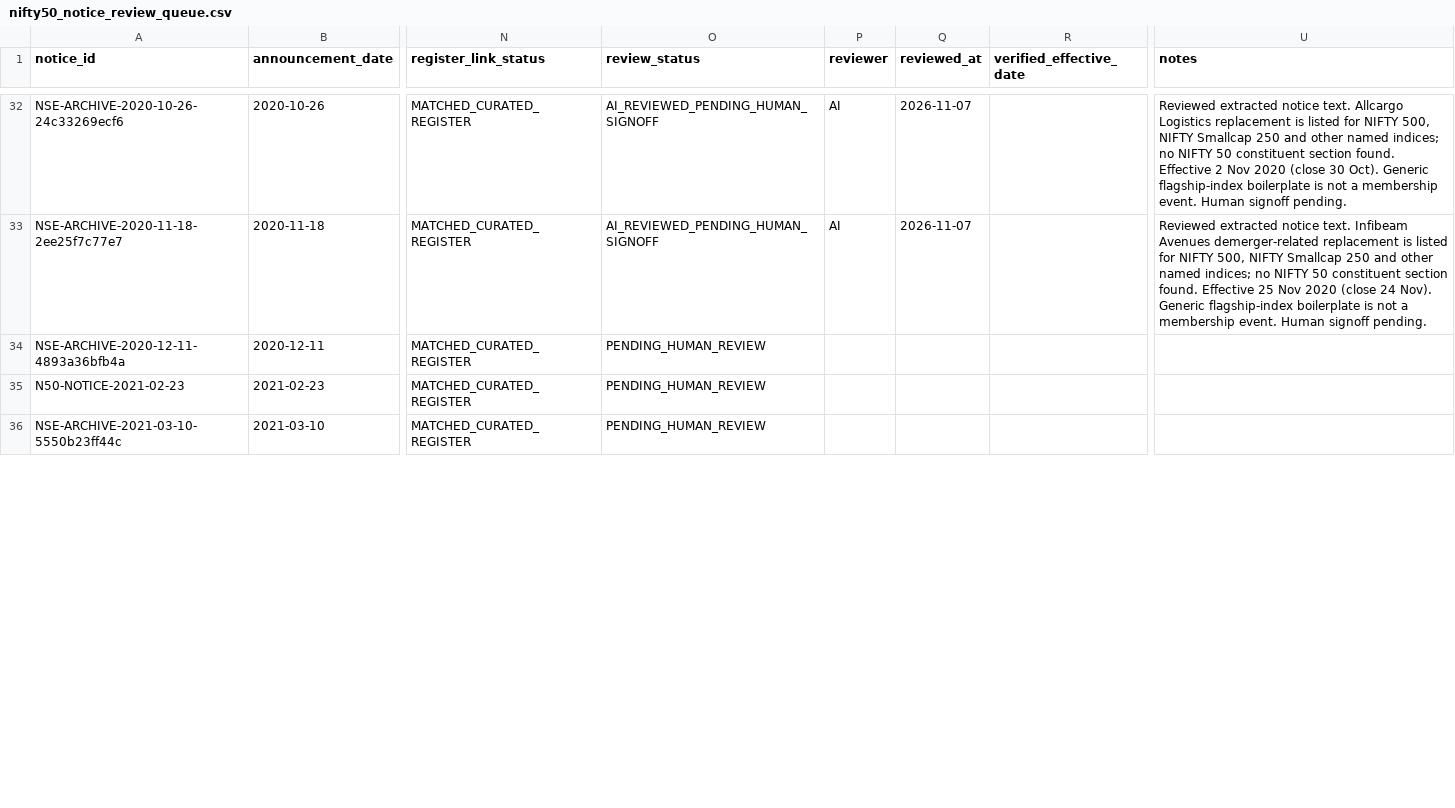
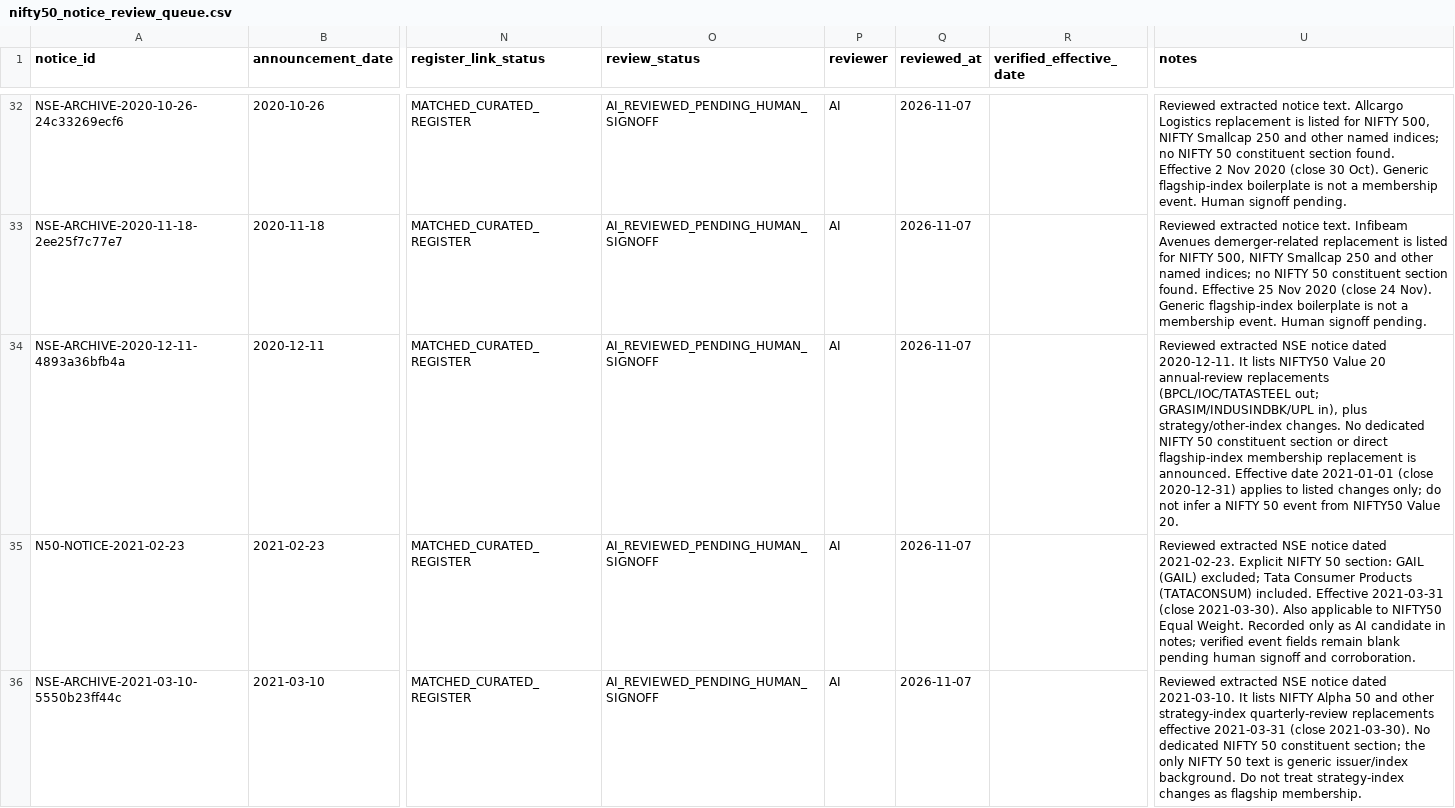
Before and after one commit to vishwasgarg5/Trader, a CSV file: data/reference/nifty50_notice_review_queue.csv, drawn as a sheet; only a part is shown, gaps mark what is left out; the diff covers the shown part only; the diff names each change by its address in the sheet, - before the commit and + after, or states it on an @@ line.

Commit message:
Research: triage next five 2020-2021 Nifty 50 notices

```diff
--- a/data/reference/nifty50_notice_review_queue.csv
+++ b/data/reference/nifty50_notice_review_queue.csv
-O34:O36 (review_status): PENDING_HUMAN_REVIEW
+O34:O36 (review_status): AI_REVIEWED_PENDING_HUMAN_SIGNOFF
-P34:P36 (reviewer): (empty)
+P34:P36 (reviewer): AI
-Q34:Q36 (reviewed_at): (empty)
+Q34:Q36 (reviewed_at): 2026-11-07
-U34 (notes): (empty)
+U34 (notes): Reviewed extracted NSE notice dated 2020-12-11. It lists NIFTY50 Value 20 annual-review replacements (BPCL/IOC/TATASTEEL out; GRASIM/INDUSINDBK/UPL in), plus strategy/other-index changes. No dedicated NIFTY 50 constituent section or direct flagship-index membership replacement is announced. Effective date 2021-01-01 (close 2020-12-31) applies to listed changes only; do not infer a NIFTY 50 event from NIFTY50 Value 20.
-U35 (notes): (empty)
+U35 (notes): Reviewed extracted NSE notice dated 2021-02-23. Explicit NIFTY 50 section: GAIL (GAIL) excluded; Tata Consumer Products (TATACONSUM) included. Effective 2021-03-31 (close 2021-03-30). Also applicable to NIFTY50 Equal Weight. Recorded only as AI candidate in notes; verified event fields remain blank pending human signoff and corroboration.
-U36 (notes): (empty)
+U36 (notes): Reviewed extracted NSE notice dated 2021-03-10. It lists NIFTY Alpha 50 and other strategy-index quarterly-review replacements effective 2021-03-31 (close 2021-03-30). No dedicated NIFTY 50 constituent section; the only NIFTY 50 text is generic issuer/index background. Do not treat strategy-index changes as flagship membership.
```
Also changed, not shown: 8 edited cells elsewhere in this file.
